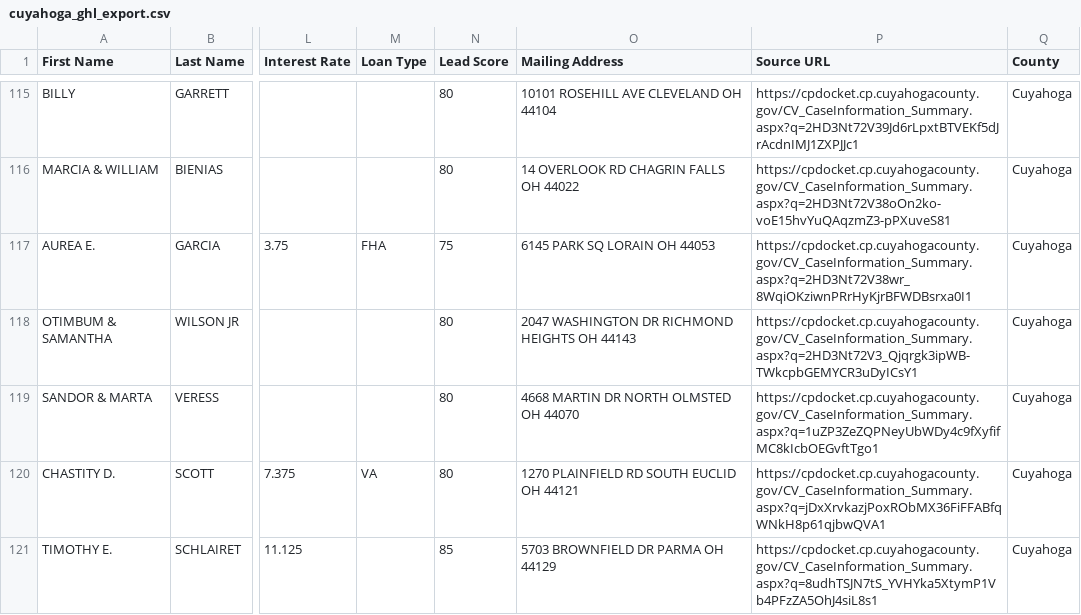
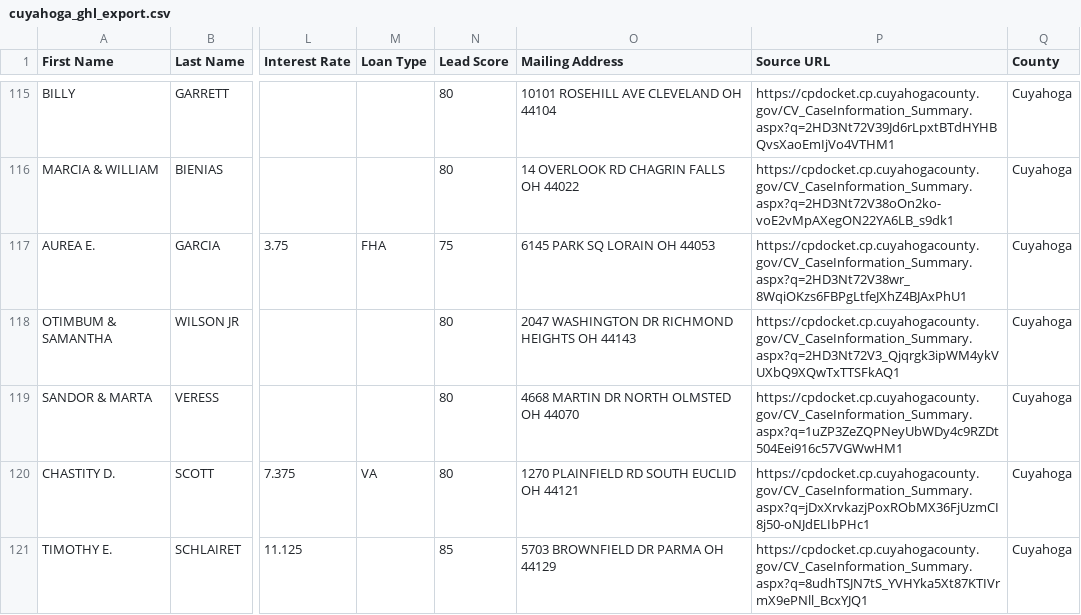
Before and after one commit to mauricewilli572000-cloud/franklin-foreclosure-scraper, a CSV file: dashboard/cuyahoga_ghl_export.csv, drawn as a sheet; only a part is shown, gaps mark what is left out; the diff covers the shown part only; the diff names each change by its address in the sheet, - before the commit and + after, or states it on an @@ line.

```diff
--- a/dashboard/cuyahoga_ghl_export.csv
+++ b/dashboard/cuyahoga_ghl_export.csv
-P115 (Source URL): https://cpdocket.cp.cuyahogacounty.gov/CV_CaseInformation_Summary.aspx?q=2HD3Nt72V39Jd6rLpxtBTVEKf5dJrAcdnIMJ1ZXPJJc1
+P115 (Source URL): https://cpdocket.cp.cuyahogacounty.gov/CV_CaseInformation_Summary.aspx?q=2HD3Nt72V39Jd6rLpxtBTdHYHBQvsXaoEmIjVo4VTHM1
-P116 (Source URL): https://cpdocket.cp.cuyahogacounty.gov/CV_CaseInformation_Summary.aspx?q=2HD3Nt72V38oOn2ko-voE15hvYuQAqzmZ3-pPXuveS81
+P116 (Source URL): https://cpdocket.cp.cuyahogacounty.gov/CV_CaseInformation_Summary.aspx?q=2HD3Nt72V38oOn2ko-voE2vMpAXegON22YA6LB_s9dk1
-P117 (Source URL): https://cpdocket.cp.cuyahogacounty.gov/CV_CaseInformation_Summary.aspx?q=2HD3Nt72V38wr_8WqiOKziwnPRrHyKjrBFWDBsrxa0I1
+P117 (Source URL): https://cpdocket.cp.cuyahogacounty.gov/CV_CaseInformation_Summary.aspx?q=2HD3Nt72V38wr_8WqiOKzs6FBPgLtfeJXhZ4BJAxPhU1
-P118 (Source URL): https://cpdocket.cp.cuyahogacounty.gov/CV_CaseInformation_Summary.aspx?q=2HD3Nt72V3_Qjqrgk3ipWB-TWkcpbGEMYCR3uDyICsY1
+P118 (Source URL): https://cpdocket.cp.cuyahogacounty.gov/CV_CaseInformation_Summary.aspx?q=2HD3Nt72V3_Qjqrgk3ipWM4ykVUXbQ9XQwTxTTSFkAQ1
-P119 (Source URL): https://cpdocket.cp.cuyahogacounty.gov/CV_CaseInformation_Summary.aspx?q=1uZP3ZeZQPNeyUbWDy4c9fXyfifMC8kIcbOEGvftTgo1
+P119 (Source URL): https://cpdocket.cp.cuyahogacounty.gov/CV_CaseInformation_Summary.aspx?q=1uZP3ZeZQPNeyUbWDy4c9RZDt504Eei916c57VGWwHM1
-P120 (Source URL): https://cpdocket.cp.cuyahogacounty.gov/CV_CaseInformation_Summary.aspx?q=jDxXrvkazjPoxRObMX36FiFFABfqWNkH8p61qjbwQVA1
+P120 (Source URL): https://cpdocket.cp.cuyahogacounty.gov/CV_CaseInformation_Summary.aspx?q=jDxXrvkazjPoxRObMX36FjUzmCI8j50-oNJdELIbPHc1
-P121 (Source URL): https://cpdocket.cp.cuyahogacounty.gov/CV_CaseInformation_Summary.aspx?q=8udhTSJN7tS_YVHYka5XtymP1Vb4PFzZA5OhJ4siL8s1
+P121 (Source URL): https://cpdocket.cp.cuyahogacounty.gov/CV_CaseInformation_Summary.aspx?q=8udhTSJN7tS_YVHYka5Xt87KTIVrmX9ePNll_BcxYJQ1
```
Also changed, not shown: 84 edited cells elsewhere in this file, 3 other files.
